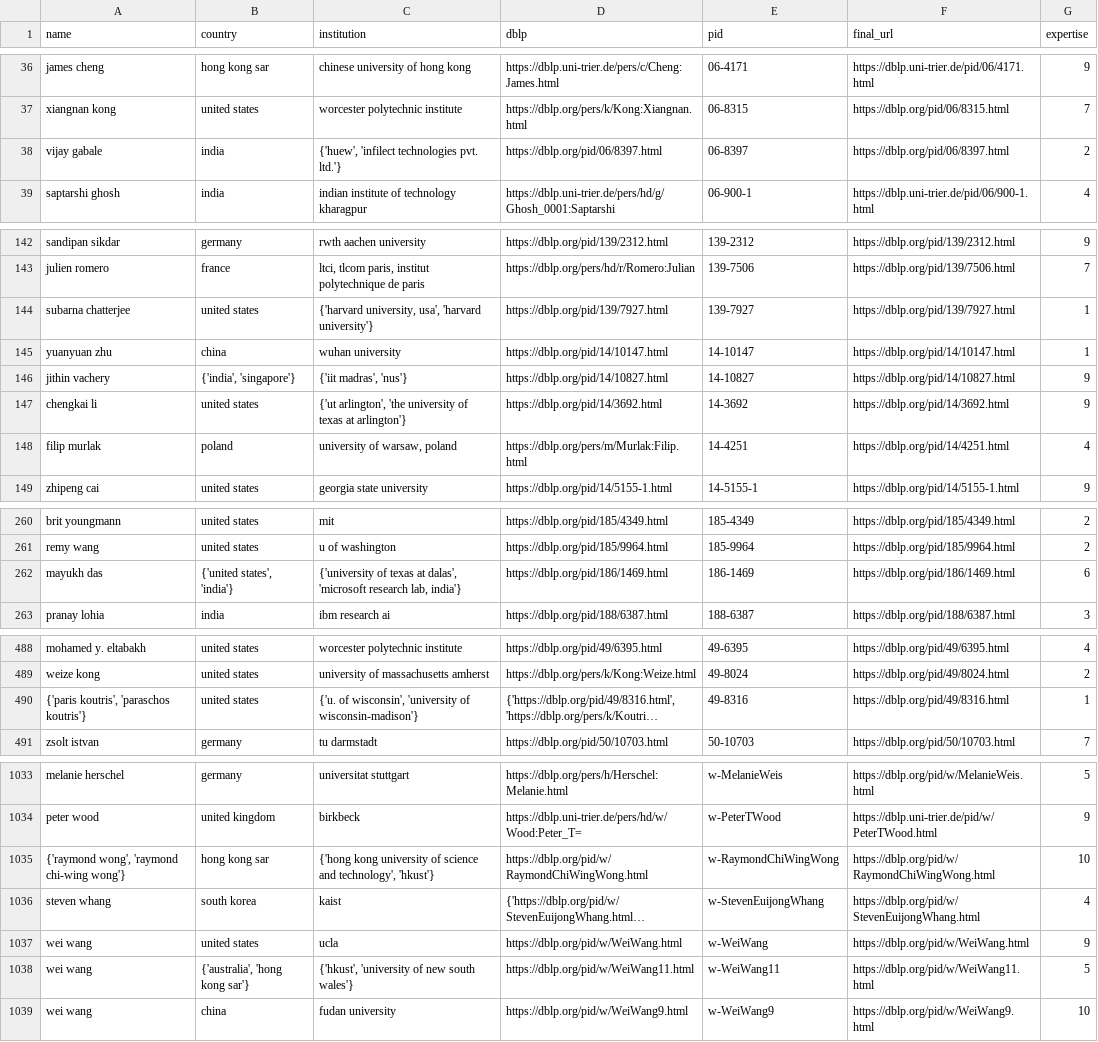
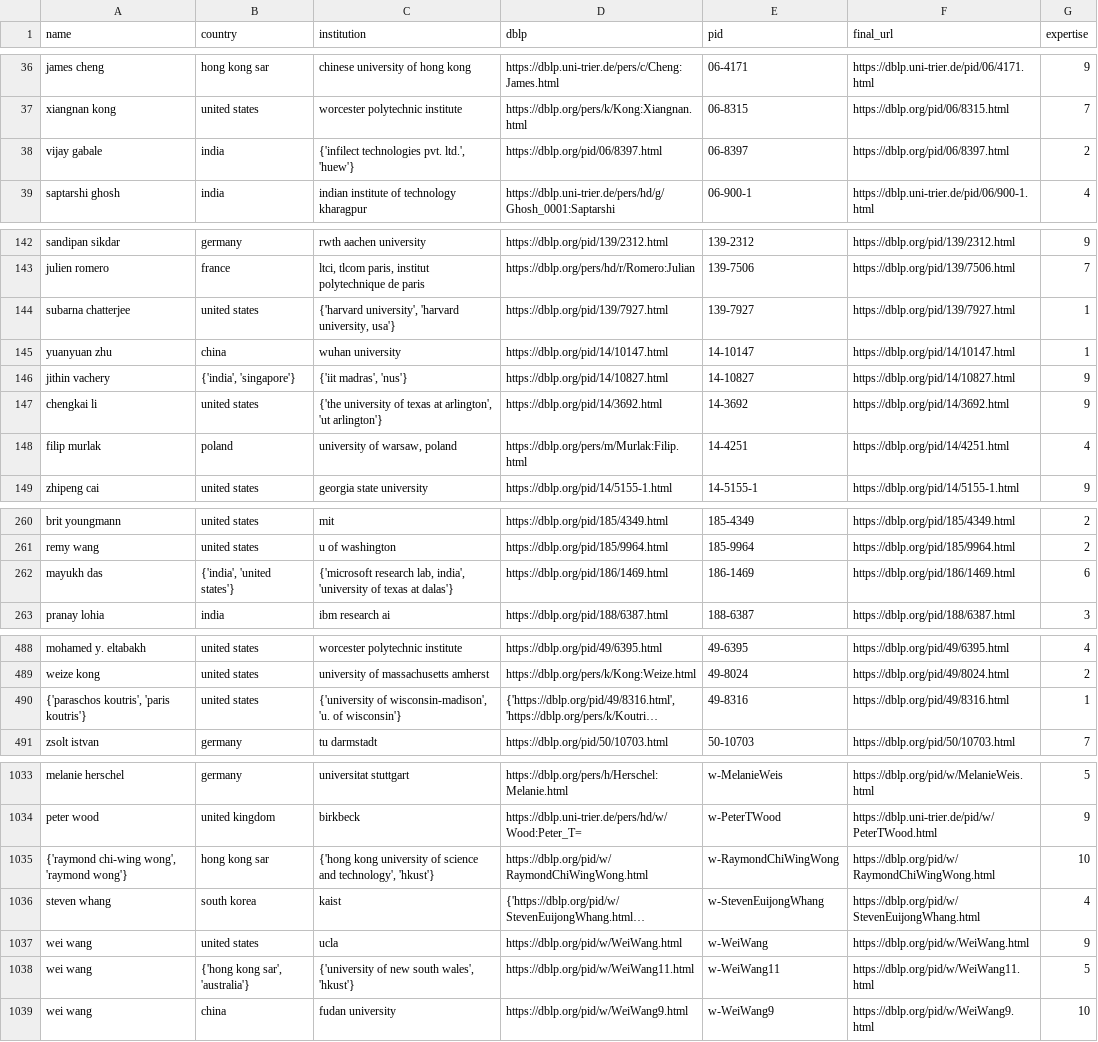
Before and after one commit to KrisCholakov02/SC4022_Group_Project, a CSV file: scientists_clean.csv, drawn as a sheet; only a part is shown, gaps mark what is left out; long unchanged cells end in …; the diff covers the shown part only; the diff names each change by its address in the sheet, - before the commit and + after, or states it on an @@ line.

```diff
--- a/scientists_clean.csv
+++ b/scientists_clean.csv
-C38 (institution): {'huew', 'infilect technologies pvt. ltd.'}
+C38 (institution): {'infilect technologies pvt. ltd.', 'huew'}
-C144 (institution): {'harvard university, usa', 'harvard university'}
+C144 (institution): {'harvard university', 'harvard university, usa'}
-C147 (institution): {'ut arlington', 'the university of texas at arlington'}
+C147 (institution): {'the university of texas at arlington', 'ut arlington'}
-B262 (country): {'united states', 'india'}
+B262 (country): {'india', 'united states'}
-C262 (institution): {'university of texas at dalas', 'microsoft research lab, india'}
+C262 (institution): {'microsoft research lab, india', 'university of texas at dalas'}
-A490 (name): {'paris koutris', 'paraschos koutris'}
+A490 (name): {'paraschos koutris', 'paris koutris'}
-C490 (institution): {'u. of wisconsin', 'university of wisconsin-madison'}
+C490 (institution): {'university of wisconsin-madison', 'u. of wisconsin'}
-A1035 (name): {'raymond wong', 'raymond chi-wing wong'}
+A1035 (name): {'raymond chi-wing wong', 'raymond wong'}
-B1038 (country): {'australia', 'hong kong sar'}
+B1038 (country): {'hong kong sar', 'australia'}
-C1038 (institution): {'hkust', 'university of new south wales'}
+C1038 (institution): {'university of new south wales', 'hkust'}
```
Also changed, not shown: 41 edited cells elsewhere in this file, external_authors.csv, 2 other files.
